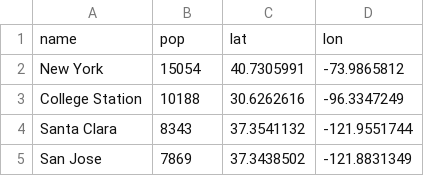
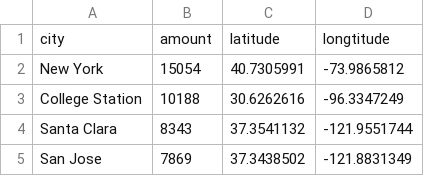
Before and after one commit to Spanda233/test2, a CSV file: H1B_us_cities.csv, drawn as a sheet; only a part is shown; removed rows and columns are numbered as before the commit, all else as after; the diff names each change by its address in the sheet, - before the commit and + after, or states it on an @@ line.

Commit message:
the distribution of H1B in US

```diff
--- a/H1B_us_cities.csv
+++ b/H1B_us_cities.csv
-row 1: name | pop | lat | lon
+row 1: city | amount | latitude | longtitude
```
